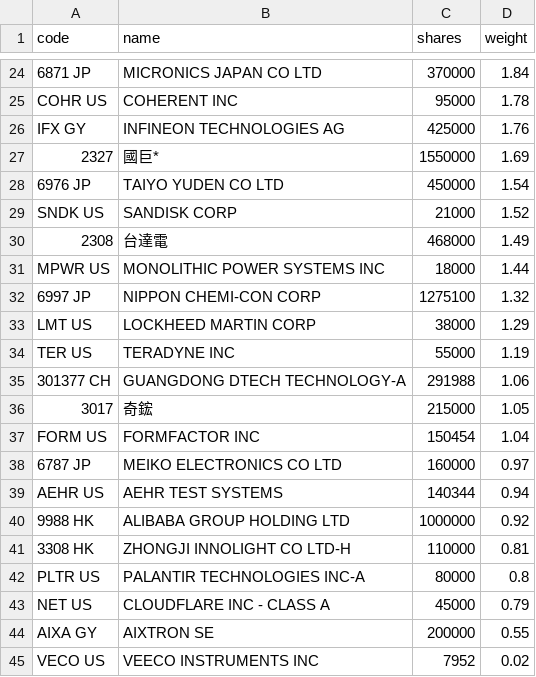
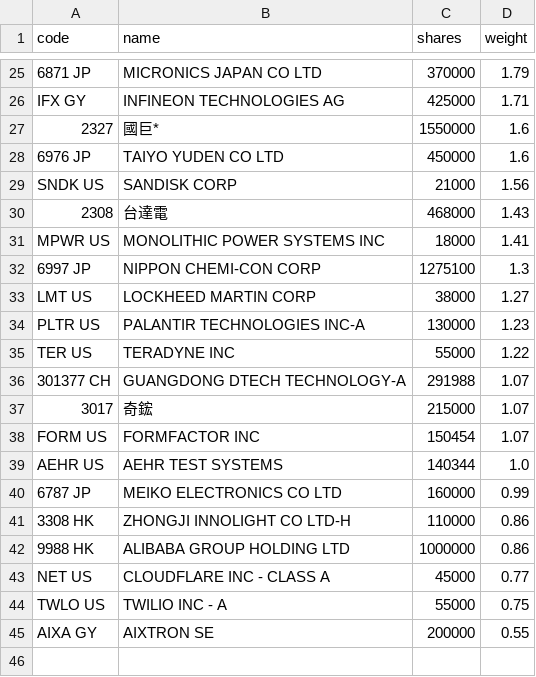
Before and after one commit to 4ru1013/united-etf-00988a-portfolio, a CSV file: data/out/holdings/00988A_latest.csv, drawn as a sheet; only a part is shown, gaps mark what is left out; removed rows and columns are numbered as before the commit, all else as after; the diff covers the shown part only; the diff names each change by its address in the sheet, - before the commit and + after, or states it on an @@ line.

```diff
--- a/data/out/holdings/00988A_latest.csv
+++ b/data/out/holdings/00988A_latest.csv
-D25 (weight): 1.84
+D25 (weight): 1.79
-row 25: COHR US | COHERENT INC | 95000 | 1.78
-D26 (weight): 1.76
+D26 (weight): 1.71
-D27 (weight): 1.69
+D27 (weight): 1.6
-D28 (weight): 1.54
+D28 (weight): 1.6
-D29 (weight): 1.52
+D29 (weight): 1.56
-D30 (weight): 1.49
+D30 (weight): 1.43
-D31 (weight): 1.44
+D31 (weight): 1.41
-D32 (weight): 1.32
+D32 (weight): 1.3
-D33 (weight): 1.29
+D33 (weight): 1.27
+row 34: PLTR US | PALANTIR TECHNOLOGIES INC-A | 130000 | 1.23
-D35 (weight): 1.19
+D35 (weight): 1.22
-D36 (weight): 1.06
+D36 (weight): 1.07
-D37 (weight): 1.05
+D37 (weight): 1.07
-D38 (weight): 1.04
+D38 (weight): 1.07
-row 38: 6787 JP | MEIKO ELECTRONICS CO LTD | 160000 | 0.97
-D39 (weight): 0.94
+D39 (weight): 1.0
-row 40: 9988 HK | ALIBABA GROUP HOLDING LTD | 1000000 | 0.92
+row 40: 6787 JP | MEIKO ELECTRONICS CO LTD | 160000 | 0.99
-D41 (weight): 0.81
+D41 (weight): 0.86
-row 42: PLTR US | PALANTIR TECHNOLOGIES INC-A | 80000 | 0.8
+row 42: 9988 HK | ALIBABA GROUP HOLDING LTD | 1000000 | 0.86
-D43 (weight): 0.79
+D43 (weight): 0.77
+row 44: TWLO US | TWILIO INC - A | 55000 | 0.75
-row 45: VECO US | VEECO INSTRUMENTS INC | 7952 | 0.02
```
Also changed, not shown: 8 added rows, 7 removed rows and 17 edited cells elsewhere in this file, 4 other files.
